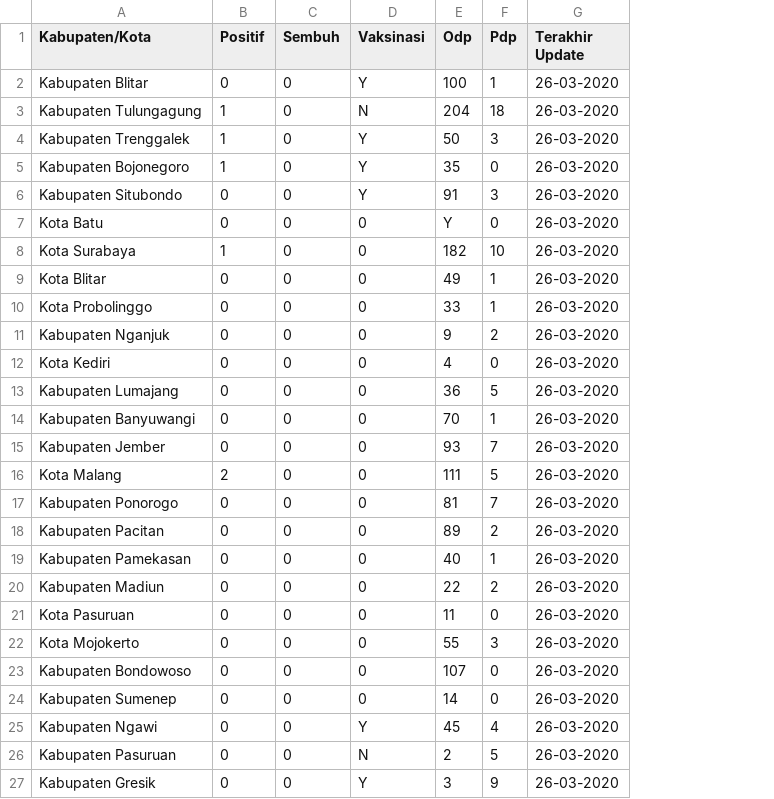
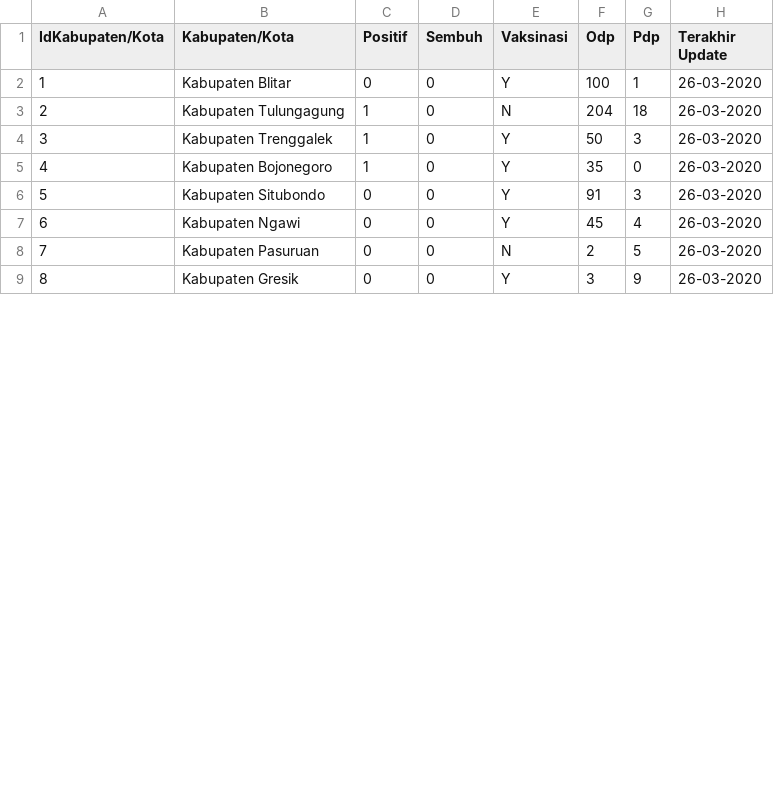
Before and after one commit to AlifnurFathurrahmanPrasodjo/dataFolder, a CSV file: dataMining/penambanganData_minuman.csv, drawn as a sheet; only a part is shown; removed rows and columns are numbered as before the commit, all else as after; the diff names each change by its address in the sheet, - before the commit and + after, or states it on an @@ line.

Commit message:
Update penambanganData_minuman.csv

```diff
--- a/dataMining/penambanganData_minuman.csv
+++ b/dataMining/penambanganData_minuman.csv
+column A (IdKabupaten/Kota), rows 2-9: 1 | 2 | 3 | 4 | 5 | 6 | 7 | 8
-row 7: Kota Batu | 0 | 0 | 0 | Y | 0 | 26-03-2020
-row 8: Kota Surabaya | 1 | 0 | 0 | 182 | 10 | 26-03-2020
-row 9: Kota Blitar | 0 | 0 | 0 | 49 | 1 | 26-03-2020
-row 10: Kota Probolinggo | 0 | 0 | 0 | 33 | 1 | 26-03-2020
-row 11: Kabupaten Nganjuk | 0 | 0 | 0 | 9 | 2 | 26-03-2020
-row 12: Kota Kediri | 0 | 0 | 0 | 4 | 0 | 26-03-2020
-row 13: Kabupaten Lumajang | 0 | 0 | 0 | 36 | 5 | 26-03-2020
-row 14: Kabupaten Banyuwangi | 0 | 0 | 0 | 70 | 1 | 26-03-2020
-row 15: Kabupaten Jember | 0 | 0 | 0 | 93 | 7 | 26-03-2020
-row 16: Kota Malang | 2 | 0 | 0 | 111 | 5 | 26-03-2020
-row 17: Kabupaten Ponorogo | 0 | 0 | 0 | 81 | 7 | 26-03-2020
-row 18: Kabupaten Pacitan | 0 | 0 | 0 | 89 | 2 | 26-03-2020
-row 19: Kabupaten Pamekasan | 0 | 0 | 0 | 40 | 1 | 26-03-2020
-row 20: Kabupaten Madiun | 0 | 0 | 0 | 22 | 2 | 26-03-2020
-row 21: Kota Pasuruan | 0 | 0 | 0 | 11 | 0 | 26-03-2020
-row 22: Kota Mojokerto | 0 | 0 | 0 | 55 | 3 | 26-03-2020
-row 23: Kabupaten Bondowoso | 0 | 0 | 0 | 107 | 0 | 26-03-2020
-row 24: Kabupaten Sumenep | 0 | 0 | 0 | 14 | 0 | 26-03-2020
```
